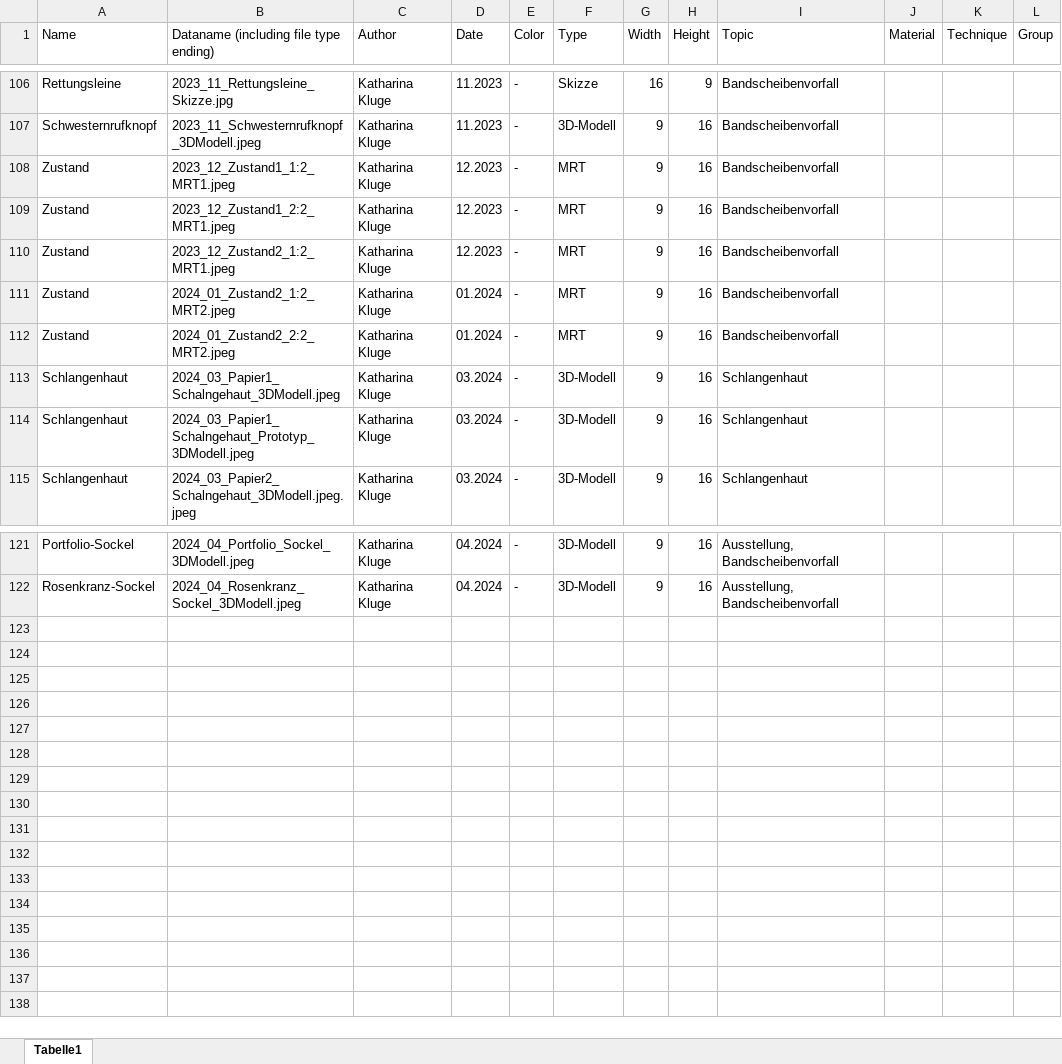
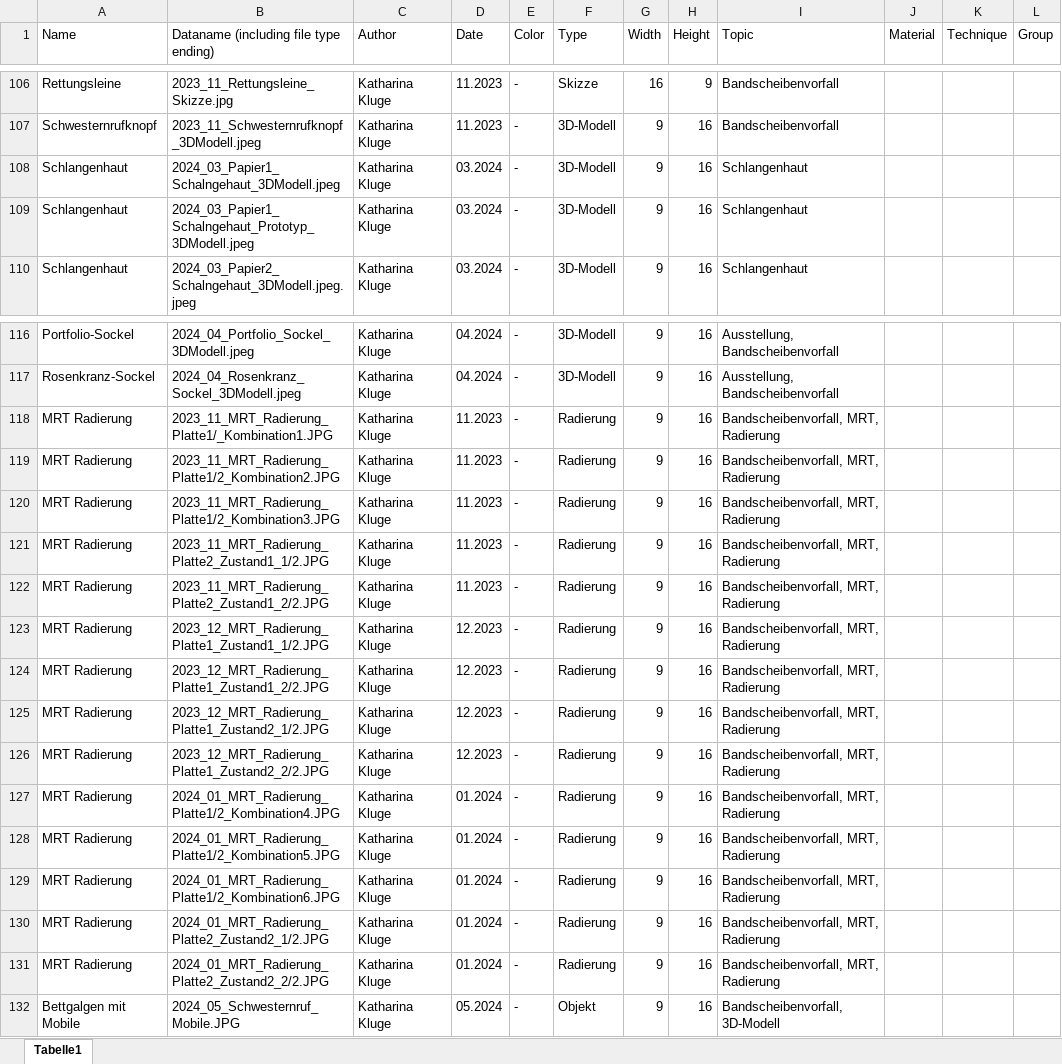
Before and after one commit to wolfskathze/ArtPortfolio, an Excel workbook: datasets/JSON_gen.xlsm, sheet Tabelle1, drawn as a sheet; only a part is shown, gaps mark what is left out; values as stored, in another font and other column widths than the file's, no borders; removed rows and columns are numbered as before the commit, all else as after; the diff names each change by its address in the sheet, - before the commit and + after, or states it on an @@ line.

```diff
--- a/datasets/JSON_gen.xlsm (sheet Tabelle1)
+++ b/datasets/JSON_gen.xlsm (sheet Tabelle1)
-row 108: Zustand | 2023_12_Zustand1_1:2_MRT1.jpeg | Katharina Kluge | 12.2023 | - | MRT | 9 | 16 | Bandscheibenvorfall
-row 109: Zustand | 2023_12_Zustand1_2:2_MRT1.jpeg | Katharina Kluge | 12.2023 | - | MRT | 9 | 16 | Bandscheibenvorfall
-row 110: Zustand | 2023_12_Zustand2_1:2_MRT1.jpeg | Katharina Kluge | 12.2023 | - | MRT | 9 | 16 | Bandscheibenvorfall
-row 111: Zustand | 2024_01_Zustand2_1:2_MRT2.jpeg | Katharina Kluge | 01.2024 | - | MRT | 9 | 16 | Bandscheibenvorfall
-row 112: Zustand | 2024_01_Zustand2_2:2_MRT2.jpeg | Katharina Kluge | 01.2024 | - | MRT | 9 | 16 | Bandscheibenvorfall
+row 118: MRT Radierung | 2023_11_MRT_Radierung_Platte1/_Kombination1.JPG | Katharina Kluge | 11.2023 | - | Radierung | 9 | 16 | Bandscheibenvorfall, MRT, Radierung
+row 119: MRT Radierung | 2023_11_MRT_Radierung_Platte1/2_Kombination2.JPG | Katharina Kluge | 11.2023 | - | Radierung | 9 | 16 | Bandscheibenvorfall, MRT, Radierung
+row 120: MRT Radierung | 2023_11_MRT_Radierung_Platte1/2_Kombination3.JPG | Katharina Kluge | 11.2023 | - | Radierung | 9 | 16 | Bandscheibenvorfall, MRT, Radierung
+row 121: MRT Radierung | 2023_11_MRT_Radierung_Platte2_Zustand1_1/2.JPG | Katharina Kluge | 11.2023 | - | Radierung | 9 | 16 | Bandscheibenvorfall, MRT, Radierung
+row 122: MRT Radierung | 2023_11_MRT_Radierung_Platte2_Zustand1_2/2.JPG | Katharina Kluge | 11.2023 | - | Radierung | 9 | 16 | Bandscheibenvorfall, MRT, Radierung
+row 123: MRT Radierung | 2023_12_MRT_Radierung_Platte1_Zustand1_1/2.JPG | Katharina Kluge | 12.2023 | - | Radierung | 9 | 16 | Bandscheibenvorfall, MRT, Radierung
+row 124: MRT Radierung | 2023_12_MRT_Radierung_Platte1_Zustand1_2/2.JPG | Katharina Kluge | 12.2023 | - | Radierung | 9 | 16 | Bandscheibenvorfall, MRT, Radierung
+row 125: MRT Radierung | 2023_12_MRT_Radierung_Platte1_Zustand2_1/2.JPG | Katharina Kluge | 12.2023 | - | Radierung | 9 | 16 | Bandscheibenvorfall, MRT, Radierung
+row 126: MRT Radierung | 2023_12_MRT_Radierung_Platte1_Zustand2_2/2.JPG | Katharina Kluge | 12.2023 | - | Radierung | 9 | 16 | Bandscheibenvorfall, MRT, Radierung
+row 127: MRT Radierung | 2024_01_MRT_Radierung_Platte1/2_Kombination4.JPG | Katharina Kluge | 01.2024 | - | Radierung | 9 | 16 | Bandscheibenvorfall, MRT, Radierung
+row 128: MRT Radierung | 2024_01_MRT_Radierung_Platte1/2_Kombination5.JPG | Katharina Kluge | 01.2024 | - | Radierung | 9 | 16 | Bandscheibenvorfall, MRT, Radierung
+row 129: MRT Radierung | 2024_01_MRT_Radierung_Platte1/2_Kombination6.JPG | Katharina Kluge | 01.2024 | - | Radierung | 9 | 16 | Bandscheibenvorfall, MRT, Radierung
+row 130: MRT Radierung | 2024_01_MRT_Radierung_Platte2_Zustand2_1/2.JPG | Katharina Kluge | 01.2024 | - | Radierung | 9 | 16 | Bandscheibenvorfall, MRT, Radierung
+row 131: MRT Radierung | 2024_01_MRT_Radierung_Platte2_Zustand2_2/2.JPG | Katharina Kluge | 01.2024 | - | Radierung | 9 | 16 | Bandscheibenvorfall, MRT, Radierung
+row 132: Bettgalgen mit Mobile | 2024_05_Schwesternruf_Mobile.JPG | Katharina Kluge | 05.2024 | - | Objekt | 9 | 16 | Bandscheibenvorfall, 3D-Modell
```
Also changed, not shown: 21 other files.
